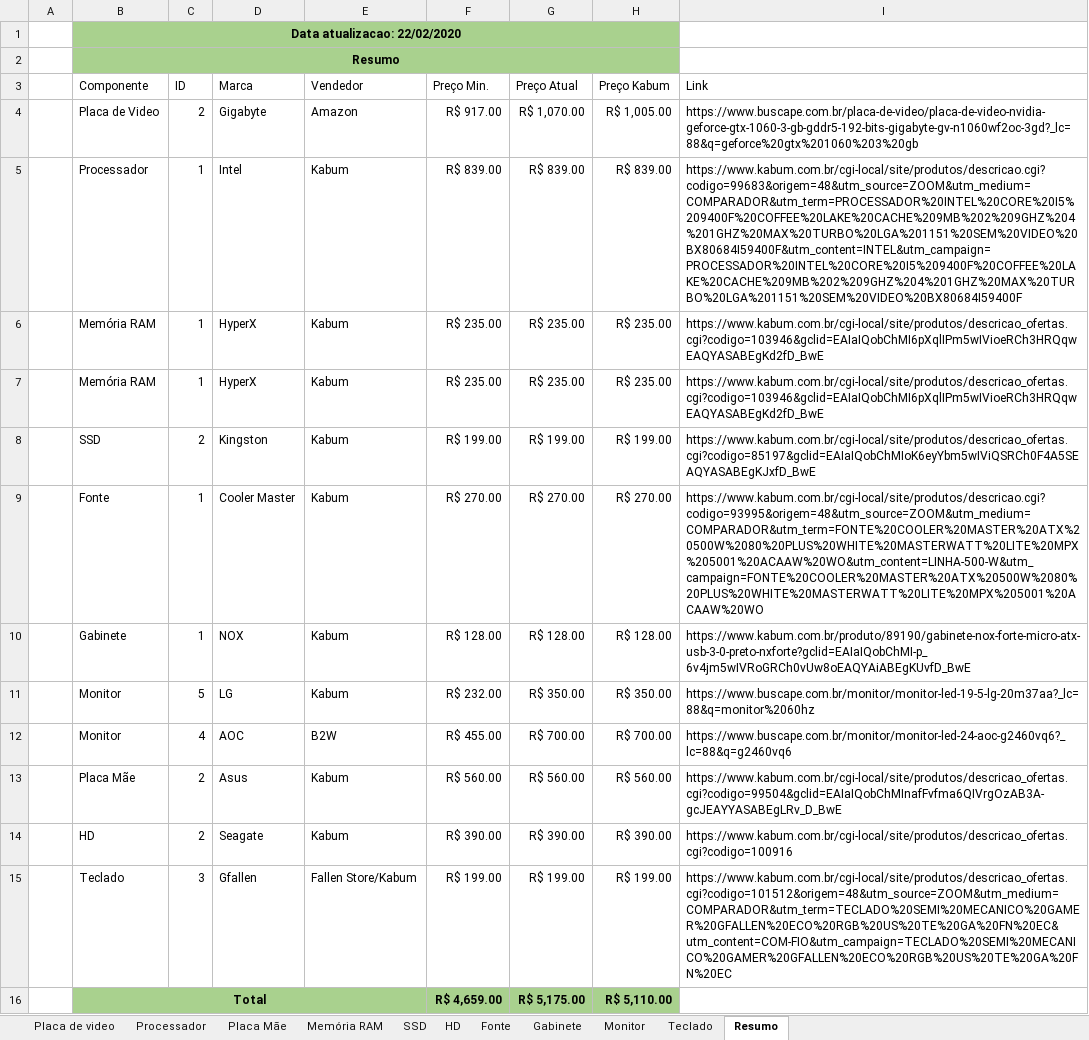
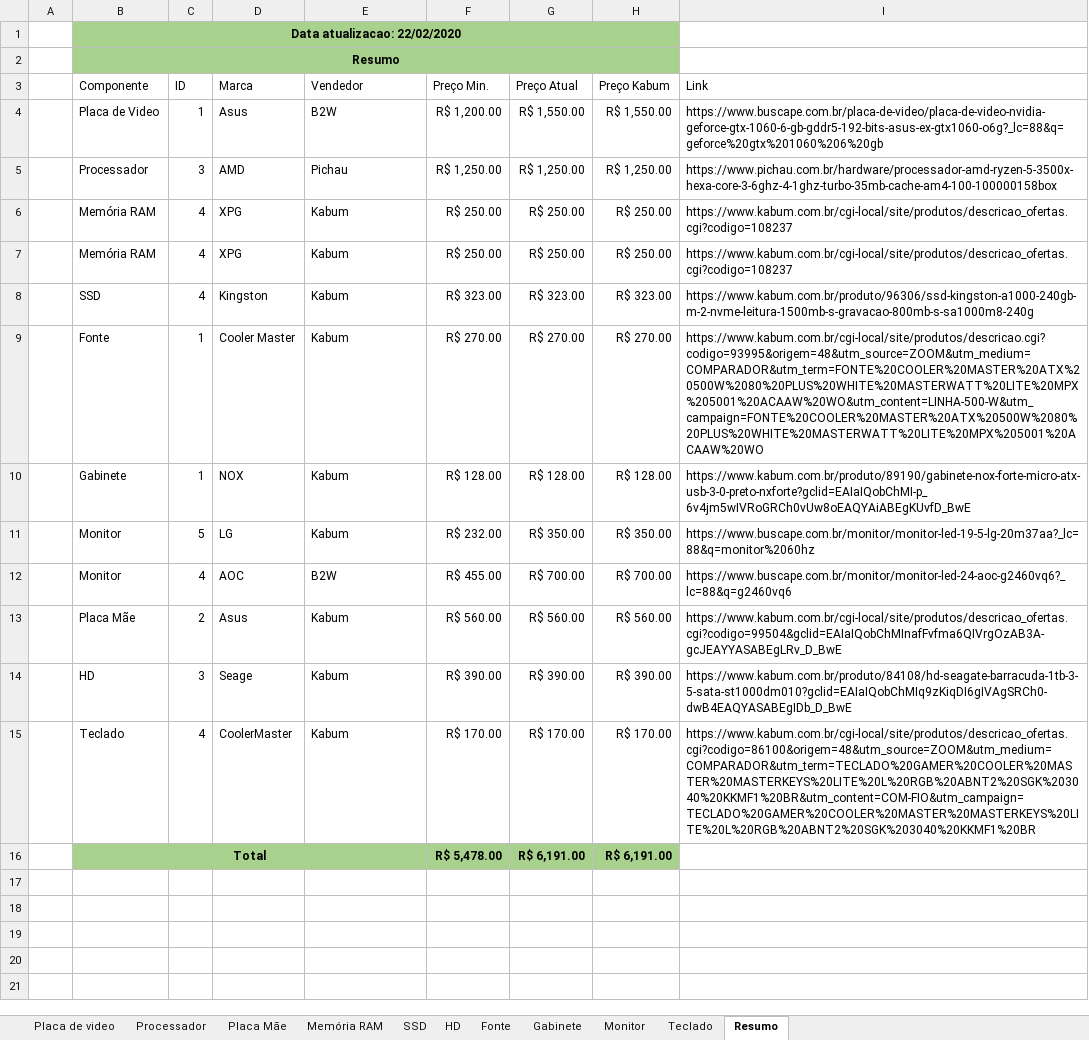
Before and after one commit to FabrizioSousa/PC, an Excel workbook: PC 2.0.xlsx, sheet Resumo, drawn as a sheet; values as stored, in another font and other column widths than the file's, no borders; conditional formats not drawn; removed rows and columns are numbered as before the commit, all else as after; the diff names each change by its address in the sheet, - before the commit and + after, or states it on an @@ line.

Commit message:
Add files via upload

```diff
--- a/PC 2.0.xlsx (sheet Resumo)
+++ b/PC 2.0.xlsx (sheet Resumo)
-row 4:  | Placa de Video | 2 | Gigabyte | Amazon | R$ 917.00 | R$ 1,070.00 | R$ 1,005.00 | https://www.buscape.com.br/placa-de-video/placa-de-video-nvidia-geforce-gtx-1060-3-gb-gddr5-192-bits-gigabyte-gv-n1060wf2oc-3gd?_lc=88&q=geforce%20gtx%201060%203%20gb
-row 5:  | Processador | 1 | Intel | Kabum | R$ 839.00 | R$ 839.00 | R$ 839.00 | https://www.kabum.com.br/cgi-local/site/produtos/descricao.cgi?codigo=99683&origem=48&utm_source=ZOOM&utm_medium=COMPARADOR&utm_term=PROCESSADOR%20INTEL%20CORE%20I5%209400F%20COFFEE%20LAKE%20CACHE%209MB%202%209GHZ%204%201GHZ%20MAX%20TURBO%20LGA%201151%20SEM%20VIDEO%20BX80684I59400F&utm_content=INTEL&utm_campaign=PROCESSADOR%20INTEL%20CORE%20I5%209400F%20COFFEE%20LAKE%20CACHE%209MB%202%209GHZ%204%201GHZ%20MAX%20TURBO%20LGA%201151%20SEM%20VIDEO%20BX80684I59400F
+row 4:  | Placa de Video | 1 | Asus | B2W | R$ 1,200.00 | R$ 1,550.00 | R$ 1,550.00 | https://www.buscape.com.br/placa-de-video/placa-de-video-nvidia-geforce-gtx-1060-6-gb-gddr5-192-bits-asus-ex-gtx1060-o6g?_lc=88&q=geforce%20gtx%201060%206%20gb
+row 5:  | Processador | 3 | AMD | Pichau | R$ 1,250.00 | R$ 1,250.00 | R$ 1,250.00 | https://www.pichau.com.br/hardware/processador-amd-ryzen-5-3500x-hexa-core-3-6ghz-4-1ghz-turbo-35mb-cache-am4-100-100000158box
-C6:C7 (ID): 1
+C6:C7 (ID): 4
-D6:D7 (Marca): HyperX
+D6:D7 (Marca): XPG
-F6:F7 (Preço Min.): R$ 235.00
+F6:F7 (Preço Min.): R$ 250.00
-G6:G7 (Preço Atual): R$ 235.00
+G6:G7 (Preço Atual): R$ 250.00
-H6:H7 (Preço Kabum): R$ 235.00
+H6:H7 (Preço Kabum): R$ 250.00
-I6:I7 (Link): https://www.kabum.com.br/cgi-local/site/produtos/descricao_ofertas.cgi?codigo=103946&gclid=EAIaIQobChMI6pXqlIPm5wIVioeRCh3HRQqwEAQYASABEgKd2fD_BwE
+I6:I7 (Link): https://www.kabum.com.br/cgi-local/site/produtos/descricao_ofertas.cgi?codigo=108237
-C8 (ID): 2
+C8 (ID): 4
-F8 (Preço Min.): R$ 199.00
+F8 (Preço Min.): R$ 323.00
-G8 (Preço Atual): R$ 199.00
+G8 (Preço Atual): R$ 323.00
-H8 (Preço Kabum): R$ 199.00
+H8 (Preço Kabum): R$ 323.00
-I8 (Link): https://www.kabum.com.br/cgi-local/site/produtos/descricao_ofertas.cgi?codigo=85197&gclid=EAIaIQobChMIoK6eyYbm5wIViQSRCh0F4A5SEAQYASABEgKJxfD_BwE
+I8 (Link): https://www.kabum.com.br/produto/96306/ssd-kingston-a1000-240gb-m-2-nvme-leitura-1500mb-s-gravacao-800mb-s-sa1000m8-240g
-C14 (ID): 2
+C14 (ID): 3
-D14 (Marca): Seagate
+D14 (Marca): Seage
-I14 (Link): https://www.kabum.com.br/cgi-local/site/produtos/descricao_ofertas.cgi?codigo=100916
+I14 (Link): https://www.kabum.com.br/produto/84108/hd-seagate-barracuda-1tb-3-5-sata-st1000dm010?gclid=EAIaIQobChMIq9zKiqDI6gIVAgSRCh0-dwB4EAQYASABEgIDb_D_BwE
-row 15:  | Teclado | 3 | Gfallen | Fallen Store/Kabum | R$ 199.00 | R$ 199.00 | R$ 199.00 | https://www.kabum.com.br/cgi-local/site/produtos/descricao_ofertas.cgi?codigo=101512&origem=48&utm_source=ZOOM&utm_medium=COMPARADOR&utm_term=TECLADO%20SEMI%20MECANICO%20GAMER%20GFALLEN%20ECO%20RGB%20US%20TE%20GA%20FN%20EC&utm_content=COM-FIO&utm_campaign=TECLADO%20SEMI%20MECANICO%20GAMER%20GFALLEN%20ECO%20RGB%20US%20TE%20GA%20FN%20EC
+row 15:  | Teclado | 4 | CoolerMaster | Kabum | R$ 170.00 | R$ 170.00 | R$ 170.00 | https://www.kabum.com.br/cgi-local/site/produtos/descricao_ofertas.cgi?codigo=86100&origem=48&utm_source=ZOOM&utm_medium=COMPARADOR&utm_term=TECLADO%20GAMER%20COOLER%20MASTER%20MASTERKEYS%20LITE%20L%20RGB%20ABNT2%20SGK%203040%20KKMF1%20BR&utm_content=COM-FIO&utm_campaign=TECLADO%20GAMER%20COOLER%20MASTER%20MASTERKEYS%20LITE%20L%20RGB%20ABNT2%20SGK%203040%20KKMF1%20BR
-F16 (Preço Min.): R$ 4,659.00
+F16 (Preço Min.): R$ 5,478.00
-G16 (Preço Atual): R$ 5,175.00
+G16 (Preço Atual): R$ 6,191.00
-H16 (Preço Kabum): R$ 5,110.00
+H16 (Preço Kabum): R$ 6,191.00
```
Also changed, not shown: sheet Placa de video, sheet Processador, sheet HD, sheet SSD.
